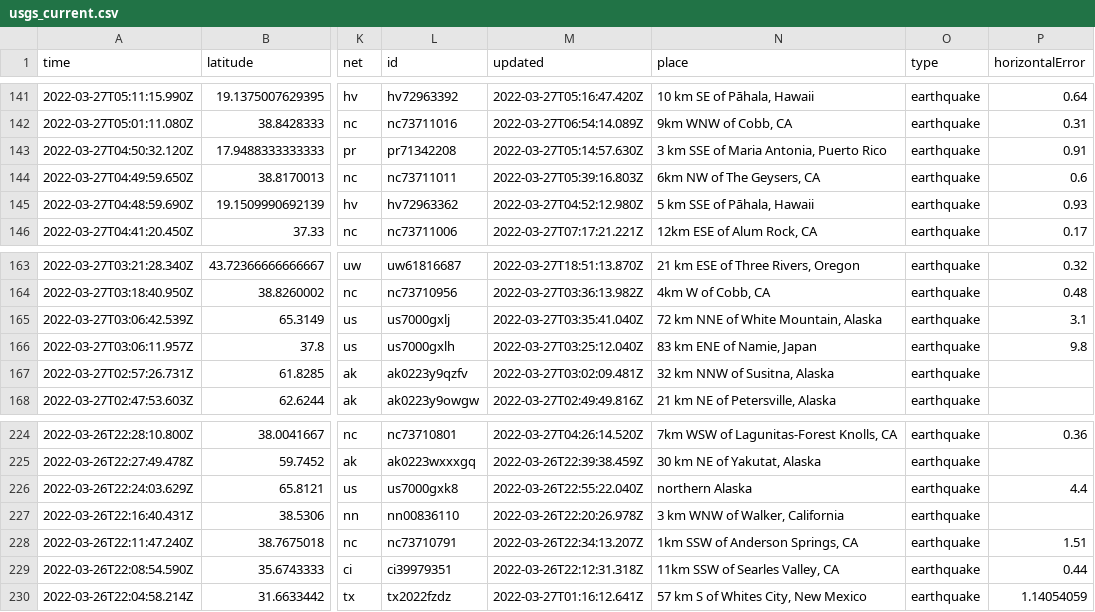
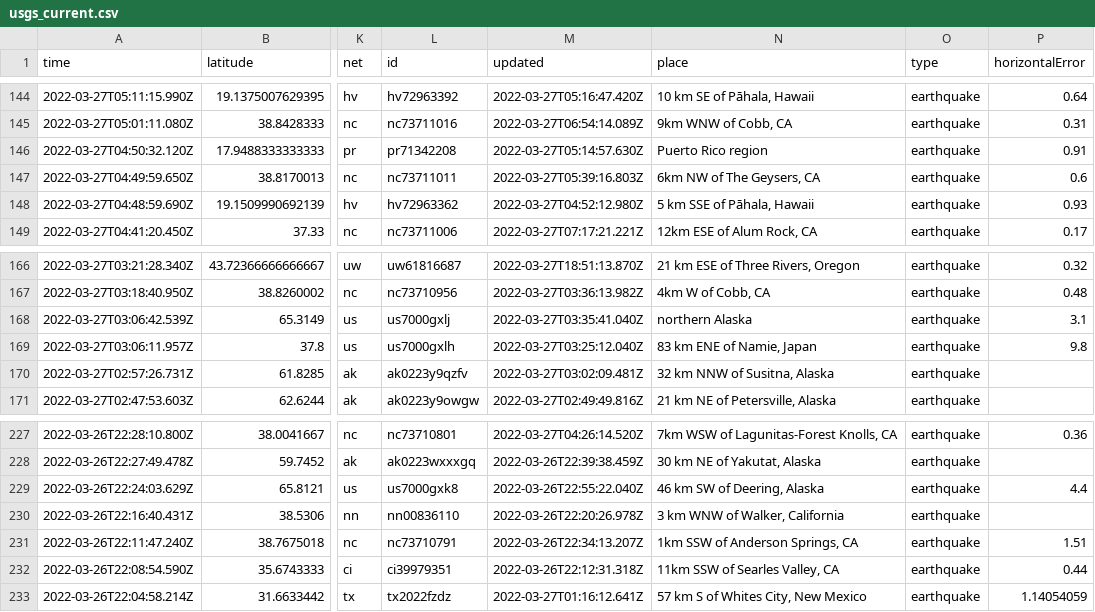
Before and after one commit to adriandgarcia/nicar2022_github_actions, a CSV file: usgs_current.csv, drawn as a sheet; only a part is shown, gaps mark what is left out; addresses are those after the commit; the diff covers the shown part only; the diff names each change by its address in the sheet, - before the commit and + after, or states it on an @@ line.

```diff
--- a/usgs_current.csv
+++ b/usgs_current.csv
-N146 (place): 3 km SSE of Maria Antonia, Puerto Rico
+N146 (place): Puerto Rico region
-N168 (place): 72 km NNE of White Mountain, Alaska
+N168 (place): northern Alaska
-N229 (place): northern Alaska
+N229 (place): 46 km SW of Deering, Alaska
```
Also changed, not shown: 3 added rows, 2 removed rows and 11 edited cells elsewhere in this file, 1 other file.
